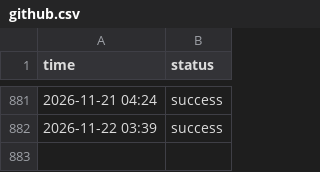
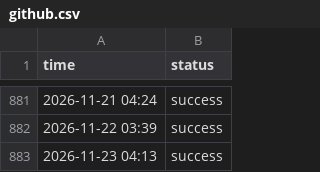
Before and after one commit to roiLeo/open-status, a CSV file: content/logs/github.csv, drawn as a sheet; only a part is shown, gaps mark what is left out.

```diff
--- a/content/logs/github.csv
+++ b/content/logs/github.csv
@@ -882 +882,2 @@ time, status
 2026-11-22 03:39, success
+2026-11-23 04:13, success
```
Also changed, not shown: content/logs/hn.csv, content/logs/nuxt.csv.
